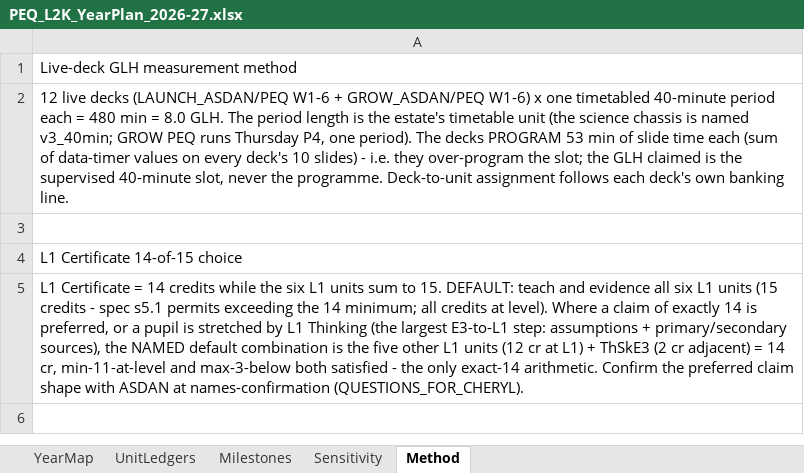
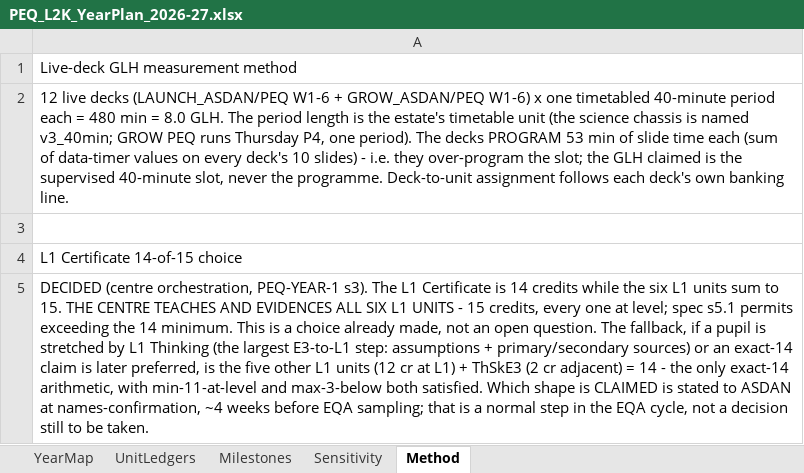
Before and after one commit to MattRoper1977/Lessons, an Excel workbook: _passpq/inputs/PEQ_L2K_YearPlan_2026-27.xlsx, sheet Method, drawn as a sheet; values as stored, in another font and other column widths than the file's, no borders; the diff names each change by its address in the sheet, - before the commit and + after, or states it on an @@ line.

```diff
--- a/_passpq/inputs/PEQ_L2K_YearPlan_2026-27.xlsx (sheet Method)
+++ b/_passpq/inputs/PEQ_L2K_YearPlan_2026-27.xlsx (sheet Method)
-A5: L1 Certificate = 14 credits while the six L1 units sum to 15. DEFAULT: teach and evidence all six L1 units (15 credits - spec s5.1 permits exceeding the 14 minimum; all credits at level). Where a claim of exactly 14 is preferred, or a pupil is stretched by L1 Thinking (the largest E3-to-L1 step: assumptions + primary/secondary sources), the NAMED default combination is the five other L1 units (12 cr at L1) + ThSkE3 (2 cr adjacent) = 14 cr, min-11-at-level and max-3-below both satisfied - the only exact-14 arithmetic. Confirm the preferred claim shape with ASDAN at names-confirmation (QUESTIONS_FOR_CHERYL).
+A5: DECIDED (centre orchestration, PEQ-YEAR-1 s3). The L1 Certificate is 14 credits while the six L1 units sum to 15. THE CENTRE TEACHES AND EVIDENCES ALL SIX L1 UNITS - 15 credits, every one at level; spec s5.1 permits exceeding the 14 minimum. This is a choice already made, not an open question. The fallback, if a pupil is stretched by L1 Thinking (the largest E3-to-L1 step: assumptions + primary/secondary sources) or an exact-14 claim is later preferred, is the five other L1 units (12 cr at L1) + ThSkE3 (2 cr adjacent) = 14 - the only exact-14 arithmetic, with min-11-at-level and max-3-below both satisfied. Which shape is CLAIMED is stated to ASDAN at names-confirmation, ~4 weeks before EQA sampling; that is a normal step in the EQA cycle, not a decision still to be taken.
```
Also changed, not shown: 5 other files.
